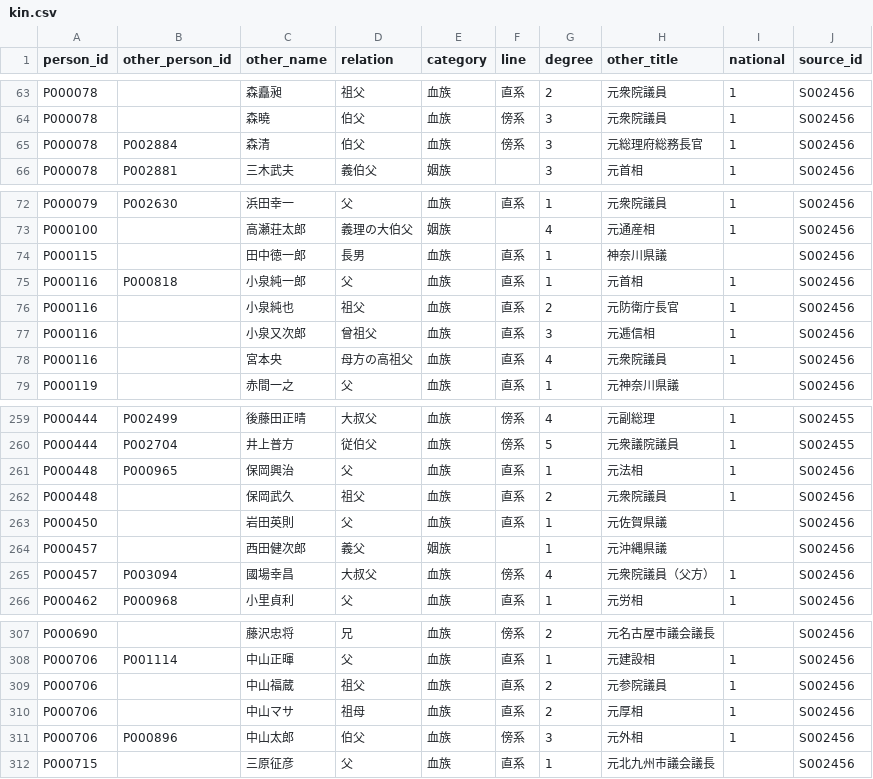
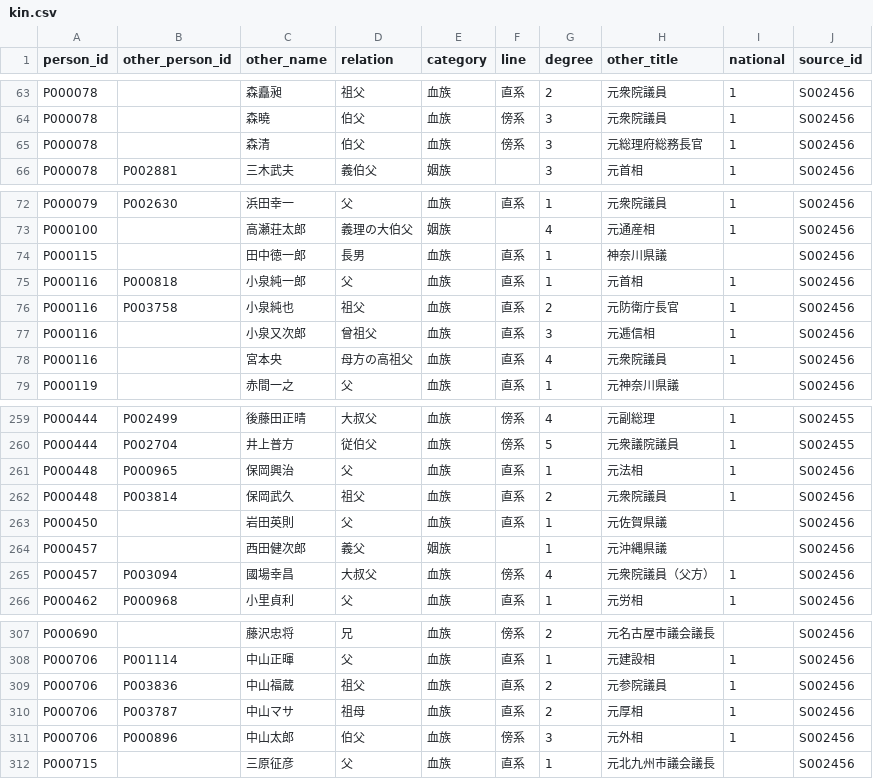
Before and after one commit to s2202-3099/kokkai-soran, a CSV file: data/kin.csv, drawn as a sheet; only a part is shown, gaps mark what is left out.

```diff
--- a/data/kin.csv
+++ b/data/kin.csv
@@ -64,3 +64,3 @@ P000078,,森矗昶,祖父,血族,直系,2,元衆院議員,1,S002456
 P000078,,森曉,伯父,血族,傍系,3,元衆院議員,1,S002456
-P000078,P002884,森清,伯父,血族,傍系,3,元総理府総務長官,1,S002456
+P000078,,森清,伯父,血族,傍系,3,元総理府総務長官,1,S002456
 P000078,P002881,三木武夫,義伯父,姻族,,3,元首相,1,S002456
@@ -75,3 +75,3 @@ P000115,,田中徳一郎,長男,血族,直系,1,神奈川県議,,S002456
 P000116,P000818,小泉純一郎,父,血族,直系,1,元首相,1,S002456
-P000116,,小泉純也,祖父,血族,直系,2,元防衛庁長官,1,S002456
+P000116,P003758,小泉純也,祖父,血族,直系,2,元防衛庁長官,1,S002456
 P000116,,小泉又次郎,曾祖父,血族,直系,3,元逓信相,1,S002456
@@ -261,3 +261,3 @@ P000444,P002704,井上普方,従伯父,血族,傍系,5,元衆議院議員,1,S002
 P000448,P000965,保岡興治,父,血族,直系,1,元法相,1,S002456
-P000448,,保岡武久,祖父,血族,直系,2,元衆院議員,1,S002456
+P000448,P003814,保岡武久,祖父,血族,直系,2,元衆院議員,1,S002456
 P000450,,岩田英則,父,血族,直系,1,元佐賀県議,,S002456
@@ -308,4 +308,4 @@ P000690,,藤沢忠将,兄,血族,傍系,2,元名古屋市議会議長,,S002456
 P000706,P001114,中山正暉,父,血族,直系,1,元建設相,1,S002456
-P000706,,中山福蔵,祖父,血族,直系,2,元参院議員,1,S002456
-P000706,,中山マサ,祖母,血族,直系,2,元厚相,1,S002456
+P000706,P003836,中山福蔵,祖父,血族,直系,2,元参院議員,1,S002456
+P000706,P003787,中山マサ,祖母,血族,直系,2,元厚相,1,S002456
 P000706,P000896,中山太郎,伯父,血族,傍系,3,元外相,1,S002456
```
Also changed, not shown: data/aliases.csv, data/districts.csv, 15 other files.
